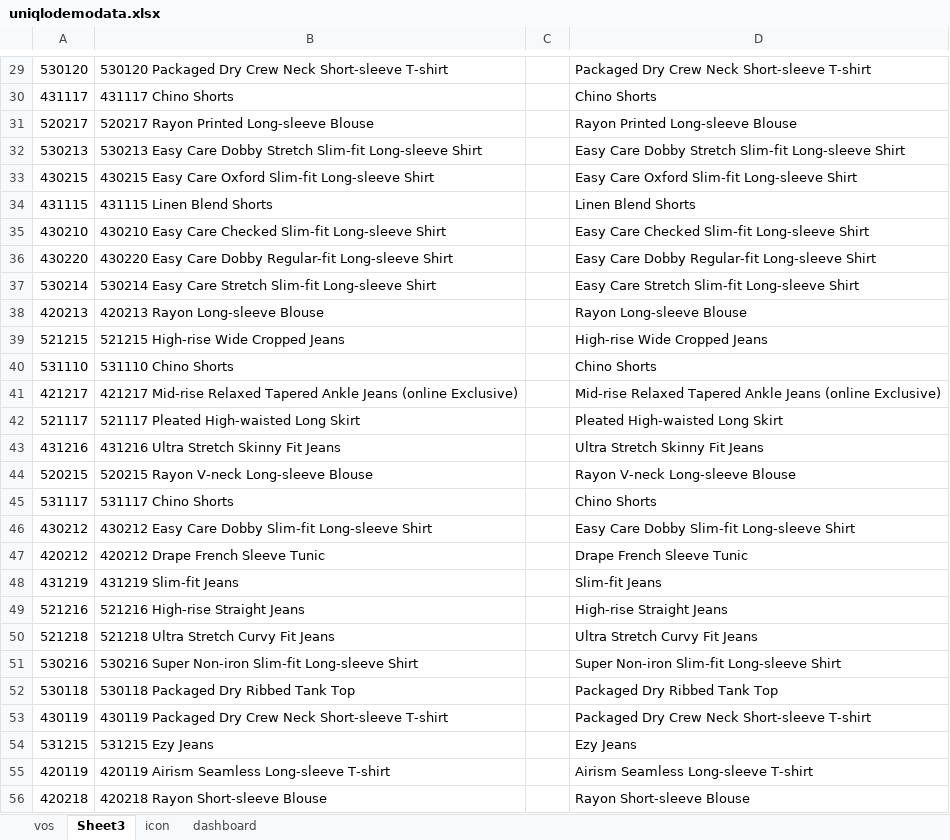
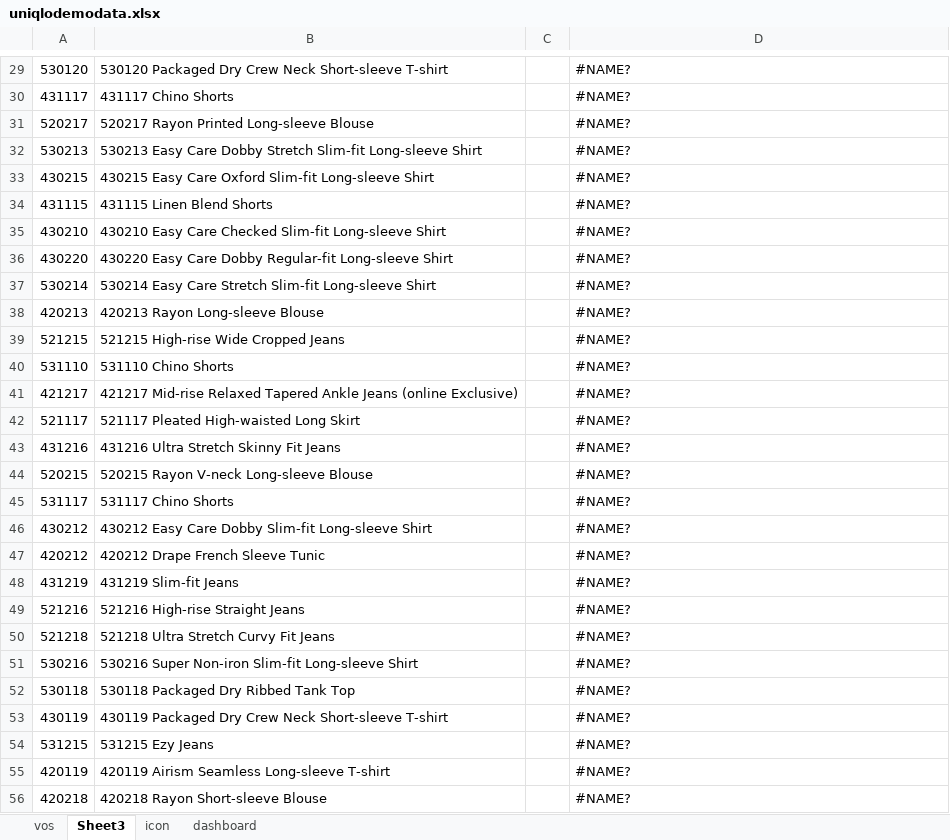
Before and after one commit to rahulpathak/uniqlo-demo, an Excel workbook: src/assets/uniqlodemodata.xlsx, sheet Sheet3, drawn as a sheet; only a part is shown, gaps mark what is left out; values as stored, in another font and other column widths than the file's, no borders; charts and pictures not drawn; the diff covers the shown part only; the diff names each change by its address in the sheet, - before the commit and + after, or states it on an @@ line.

```diff
--- a/src/assets/uniqlodemodata.xlsx (sheet Sheet3)
+++ b/src/assets/uniqlodemodata.xlsx (sheet Sheet3)
-D29: Packaged Dry Crew Neck Short-sleeve T-shirt
+D29: #NAME?
-D30: Chino Shorts
+D30: #NAME?
-D31: Rayon Printed Long-sleeve Blouse
+D31: #NAME?
-D32: Easy Care Dobby Stretch Slim-fit Long-sleeve Shirt
+D32: #NAME?
-D33: Easy Care Oxford Slim-fit Long-sleeve Shirt
+D33: #NAME?
-D34: Linen Blend Shorts
+D34: #NAME?
-D35: Easy Care Checked Slim-fit Long-sleeve Shirt
+D35: #NAME?
-D36: Easy Care Dobby Regular-fit Long-sleeve Shirt
+D36: #NAME?
-D37: Easy Care Stretch Slim-fit Long-sleeve Shirt
+D37: #NAME?
-D38: Rayon Long-sleeve Blouse
+D38: #NAME?
-D39: High-rise Wide Cropped Jeans
+D39: #NAME?
-D40: Chino Shorts
+D40: #NAME?
-D41: Mid-rise Relaxed Tapered Ankle Jeans (online Exclusive)
+D41: #NAME?
-D42: Pleated High-waisted Long Skirt
+D42: #NAME?
-D43: Ultra Stretch Skinny Fit Jeans
+D43: #NAME?
-D44: Rayon V-neck Long-sleeve Blouse
+D44: #NAME?
-D45: Chino Shorts
+D45: #NAME?
-D46: Easy Care Dobby Slim-fit Long-sleeve Shirt
+D46: #NAME?
-D47: Drape French Sleeve Tunic
+D47: #NAME?
-D48: Slim-fit Jeans
+D48: #NAME?
-D49: High-rise Straight Jeans
+D49: #NAME?
-D50: Ultra Stretch Curvy Fit Jeans
+D50: #NAME?
-D51: Super Non-iron Slim-fit Long-sleeve Shirt
+D51: #NAME?
-D52: Packaged Dry Ribbed Tank Top
+D52: #NAME?
-D53: Packaged Dry Crew Neck Short-sleeve T-shirt
+D53: #NAME?
-D54: Ezy Jeans
+D54: #NAME?
-D55: Airism Seamless Long-sleeve T-shirt
+D55: #NAME?
-D56: Rayon Short-sleeve Blouse
+D56: #NAME?
```
Also changed, not shown: 140 edited cells elsewhere in this sheet, sheet vos, sheet icon, formulas that keep their value, charts or pictures, 2 other files.
